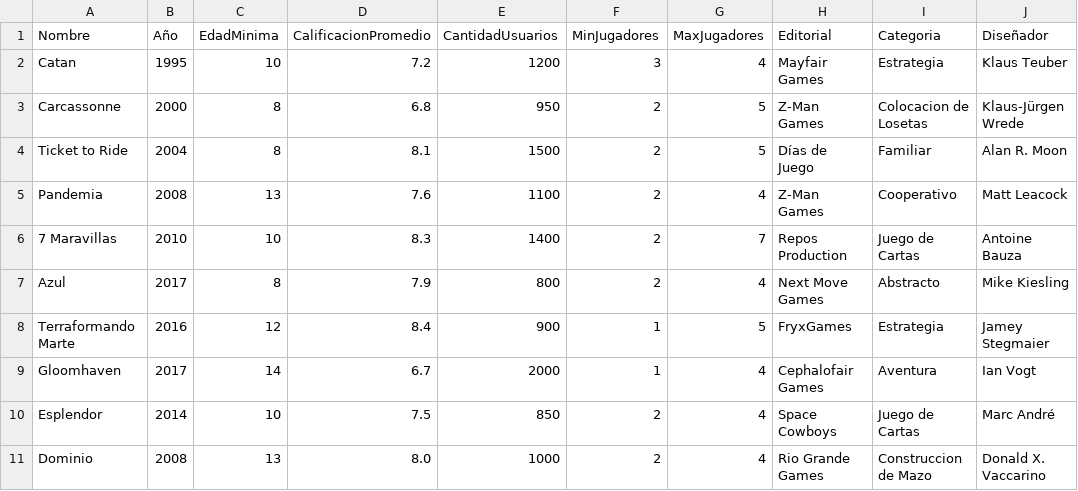
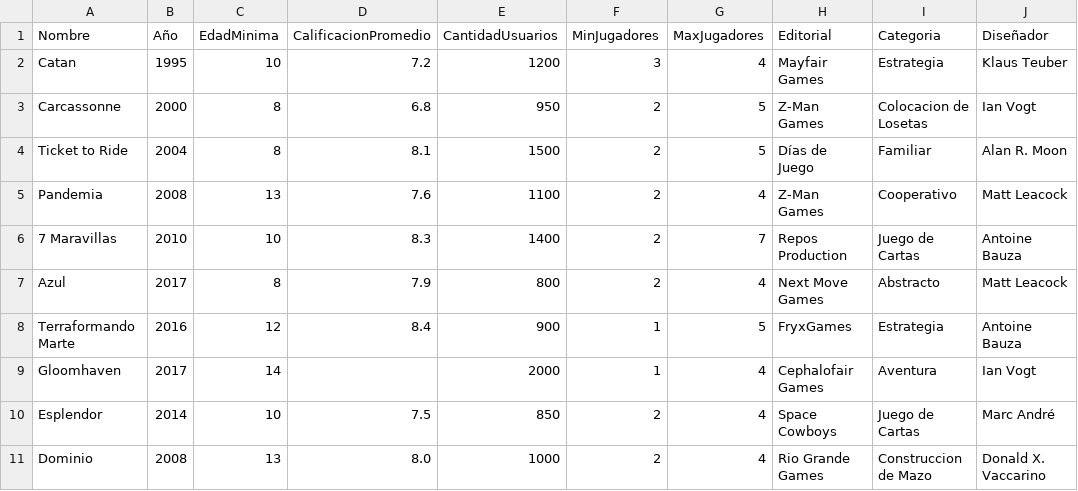
Before and after one commit to Ezedipietro1/Backend, a CSV file: 94357-DiPietro/src/main/resources/files/boardgames.csv, drawn as a sheet.

```diff
--- a/94357-DiPietro/src/main/resources/files/boardgames.csv
+++ b/94357-DiPietro/src/main/resources/files/boardgames.csv
@@ -2,3 +2,3 @@ Nombre,Año,EdadMinima,CalificacionPromedio,CantidadUsuarios,MinJugadores,MaxJug
 Catan,1995,10,7.2,1200,3,4,Mayfair Games,Estrategia,Klaus Teuber
-Carcassonne,2000,8,6.8,950,2,5,Z-Man Games,Colocacion de Losetas,Klaus-Jürgen Wrede
+Carcassonne,2000,8,6.8,950,2,5,Z-Man Games,Colocacion de Losetas,Ian Vogt
 Ticket to Ride,2004,8,8.1,1500,2,5,Días de Juego,Familiar,Alan R. Moon
@@ -6,5 +6,5 @@ Pandemia,2008,13,7.6,1100,2,4,Z-Man Games,Cooperativo,Matt Leacock
 7 Maravillas,2010,10,8.3,1400,2,7,Repos Production,Juego de Cartas,Antoine Bauza
-Azul,2017,8,7.9,800,2,4,Next Move Games,Abstracto,Mike Kiesling
-Terraformando Marte,2016,12,8.4,900,1,5,FryxGames,Estrategia,Jamey Stegmaier
-Gloomhaven,2017,14,6.7,2000,1,4,Cephalofair Games,Aventura,Ian Vogt
+Azul,2017,8,7.9,800,2,4,Next Move Games,Abstracto,Matt Leacock
+Terraformando Marte,2016,12,8.4,900,1,5,FryxGames,Estrategia,Antoine Bauza
+Gloomhaven,2017,14,,2000,1,4,Cephalofair Games,Aventura,Ian Vogt
 Esplendor,2014,10,7.5,850,2,4,Space Cowboys,Juego de Cartas,Marc André
```
Also changed, not shown: 94357-DiPietro/target/classes/files/boardgames.csv, 13 other files.
